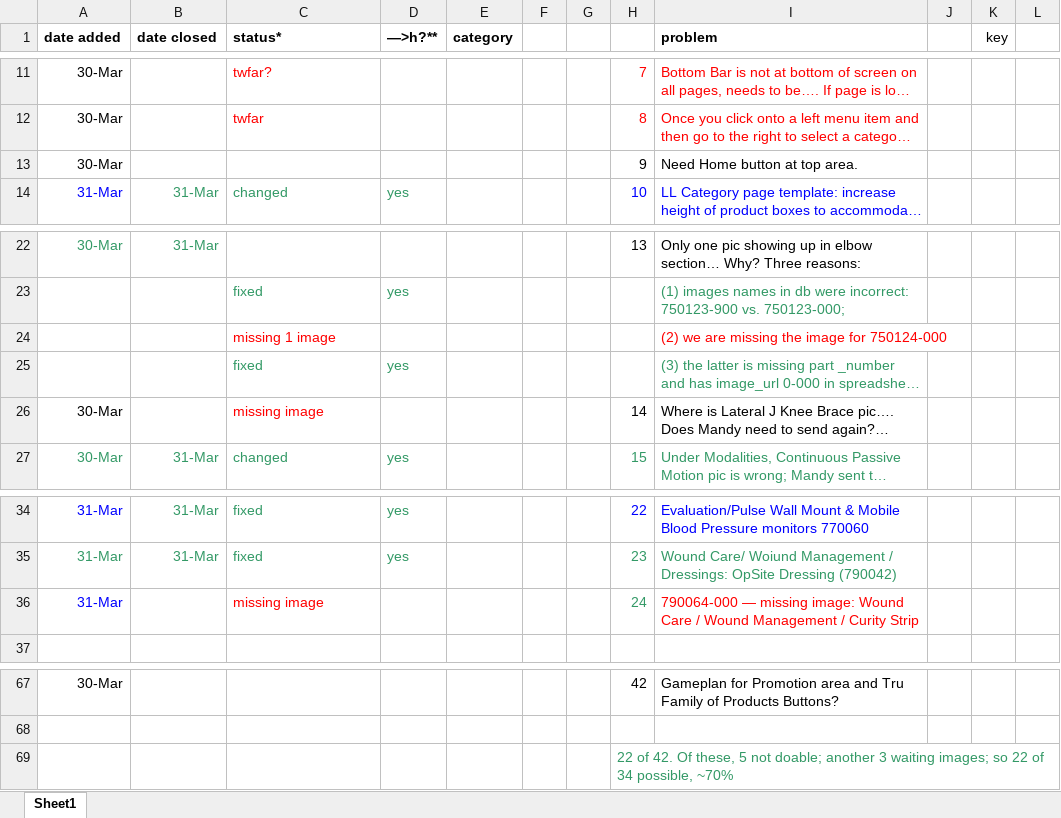
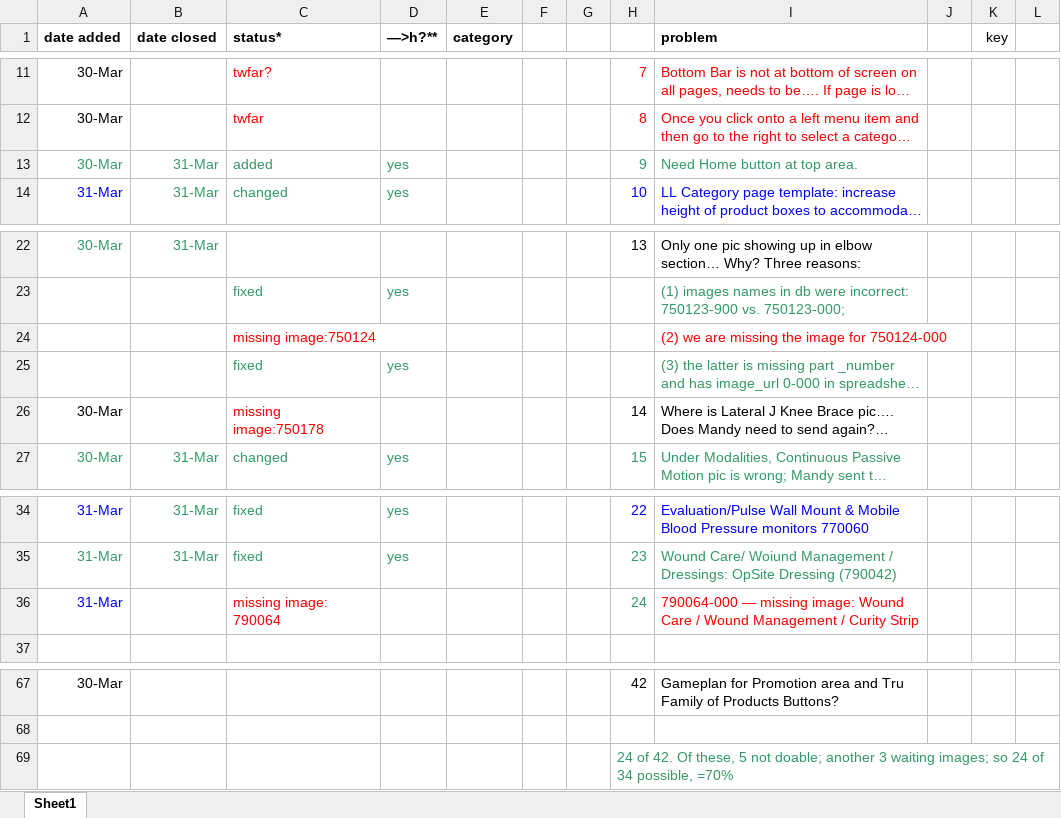
Before and after one commit to cloudsuite/tm3ror, an Excel workbook: db/RC1_punchlist_v7.xlsx, sheet Sheet1, drawn as a sheet; only a part is shown, gaps mark what is left out; long unchanged cells end in …; values as stored, in another font and other column widths than the file's, no borders; the diff names each change by its address in the sheet, - before the commit and + after, or states it on an @@ line.

```diff
--- a/db/RC1_punchlist_v7.xlsx (sheet Sheet1)
+++ b/db/RC1_punchlist_v7.xlsx (sheet Sheet1)
-A13 text colour: black
+A13 text colour: #339966
-B13 (date closed): (empty)
+B13 (date closed): 31-Mar
-C13 (status*): (empty)
+C13 (status*): added
-D13 (—>h?**): (empty)
+D13 (—>h?**): yes
-H13:I13 text colour: black
+H13:I13 text colour: #339966
-C24 (status*): missing 1 image
+C24 (status*): missing image:750124
-C26 (status*): missing image
+C26 (status*): missing image:750178
-C36 (status*): missing image
+C36 (status*): missing image: 790064
-H69: 22 of 42. Of these, 5 not doable; another 3 waiting images; so 22 of 34 possible, ~70%
+H69: 24 of 42. Of these, 5 not doable; another 3 waiting images; so 24 of 34 possible, =70%
```
Also changed, not shown: 1 other file.
